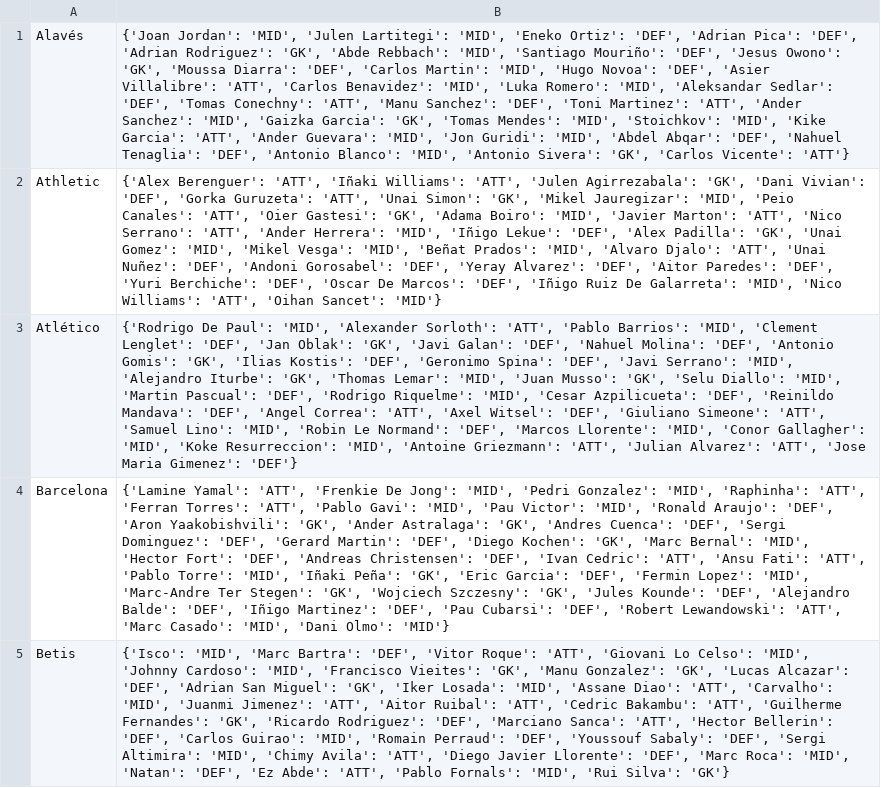
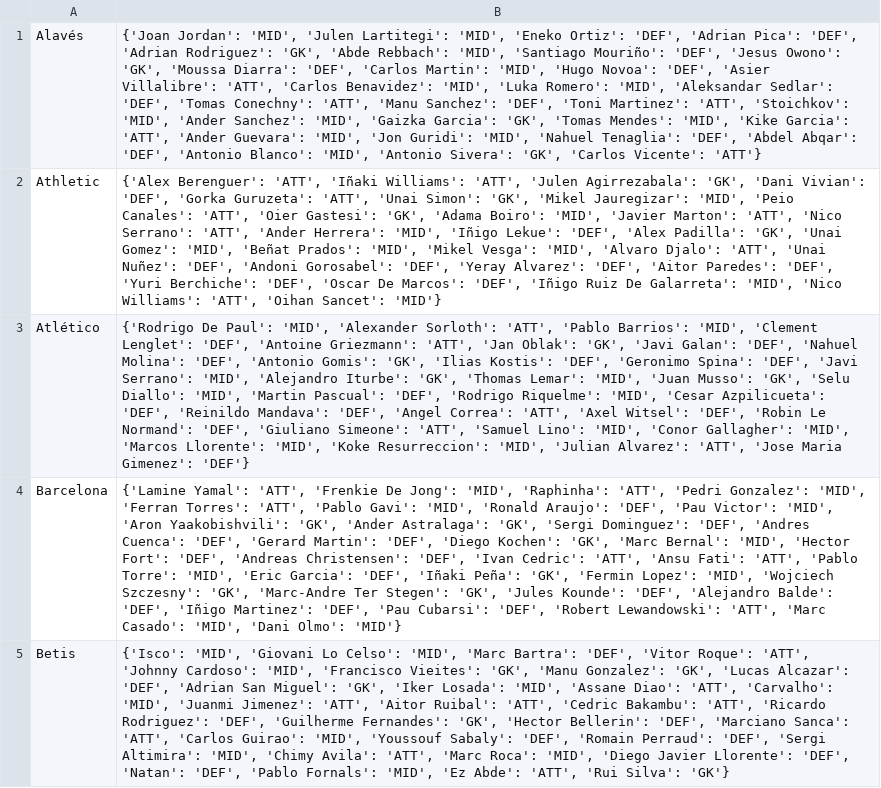
Before and after one commit to pabloroldan98/knapsack-football-formations, a CSV file: csv_files/futbolfantasy_laliga_players_positions.csv, drawn as a sheet; only a part is shown; the diff covers the shown part only; the diff names each change by its address in the sheet, - before the commit and + after, or states it on an @@ line.

```diff
--- a/csv_files/futbolfantasy_laliga_players_positions.csv
+++ b/csv_files/futbolfantasy_laliga_players_positions.csv
-B1: …Martinez': 'ATT', 'Ander Sanchez': 'MID', 'Gaizka Garcia': 'GK', 'Tomas Mendes': 'MID', 'Stoichkov': 'MID', 'Kike Garcia': 'ATT', 'Ander Guevara': 'MID', 'Jon Guridi': 'MID', 'Abdel Abqar': 'DEF', 'Nahuel Tenaglia': 'DEF', 'Antonio…
+B1: …Martinez': 'ATT', 'Stoichkov': 'MID', 'Ander Sanchez': 'MID', 'Gaizka Garcia': 'GK', 'Tomas Mendes': 'MID', 'Kike Garcia': 'ATT', 'Ander Guevara': 'MID', 'Jon Guridi': 'MID', 'Nahuel Tenaglia': 'DEF', 'Abdel Abqar': 'DEF', 'Antonio…
-B2: …Gomez': 'MID', 'Mikel Vesga': 'MID', 'Beñat Prados': 'MID', 'Alvaro…
+B2: …Gomez': 'MID', 'Beñat Prados': 'MID', 'Mikel Vesga': 'MID', 'Alvaro…
-B3: …Lenglet': 'DEF', 'Jan Oblak': 'GK', 'Javi Galan': 'DEF', 'Nahuel Molina': 'DEF', 'Antonio Gomis': 'GK', 'Ilias Kostis': 'DEF', 'Geronimo Spina': 'DEF', 'Javi Serrano': 'MID', 'Alejandro Iturbe': 'GK', 'Thomas Lemar': 'MID', 'Juan Musso': 'GK', 'Selu Diallo': 'MID', 'Martin Pascual': 'DEF', 'Rodrigo Riquelme': 'MID', 'Cesar Azpilicueta': 'DEF', 'Reinildo Mandava': 'DEF', 'Angel Correa': 'ATT', 'Axel Witsel': 'DEF', 'Giuliano Simeone': 'ATT', 'Samuel Lino': 'MID', 'Robin Le Normand': 'DEF', 'Marcos Llorente': 'MID', 'Conor Gallagher': 'MID', 'Koke Resurreccion': 'MID', 'Antoine Griezmann': 'ATT', 'Julian Alvarez':…
+B3: …Lenglet': 'DEF', 'Antoine Griezmann': 'ATT', 'Jan Oblak': 'GK', 'Javi Galan': 'DEF', 'Nahuel Molina': 'DEF', 'Antonio Gomis': 'GK', 'Ilias Kostis': 'DEF', 'Geronimo Spina': 'DEF', 'Javi Serrano': 'MID', 'Alejandro Iturbe': 'GK', 'Thomas Lemar': 'MID', 'Juan Musso': 'GK', 'Selu Diallo': 'MID', 'Martin Pascual': 'DEF', 'Rodrigo Riquelme': 'MID', 'Cesar Azpilicueta': 'DEF', 'Reinildo Mandava': 'DEF', 'Angel Correa': 'ATT', 'Axel Witsel': 'DEF', 'Robin Le Normand': 'DEF', 'Giuliano Simeone': 'ATT', 'Samuel Lino': 'MID', 'Conor Gallagher': 'MID', 'Marcos Llorente': 'MID', 'Koke Resurreccion': 'MID', 'Julian Alvarez':…
-B4: …Jong': 'MID', 'Pedri Gonzalez': 'MID', 'Raphinha': 'ATT', 'Ferran Torres': 'ATT', 'Pablo Gavi': 'MID', 'Pau Victor': 'MID', 'Ronald Araujo': 'DEF', 'Aron Yaakobishvili': 'GK', 'Ander Astralaga': 'GK', 'Andres Cuenca': 'DEF', 'Sergi Dominguez': 'DEF', 'Gerard Martin': 'DEF', 'Diego Kochen': 'GK', 'Marc Bernal': 'MID', 'Hector Fort': 'DEF', 'Andreas Christensen': 'DEF', 'Ivan Cedric': 'ATT', 'Ansu Fati': 'ATT', 'Pablo Torre': 'MID', 'Iñaki Peña': 'GK', 'Eric Garcia': 'DEF', 'Fermin Lopez': 'MID', 'Marc-Andre Ter Stegen': 'GK', 'Wojciech Szczesny': 'GK', 'Jules…
+B4: …Jong': 'MID', 'Raphinha': 'ATT', 'Pedri Gonzalez': 'MID', 'Ferran Torres': 'ATT', 'Pablo Gavi': 'MID', 'Ronald Araujo': 'DEF', 'Pau Victor': 'MID', 'Aron Yaakobishvili': 'GK', 'Ander Astralaga': 'GK', 'Sergi Dominguez': 'DEF', 'Andres Cuenca': 'DEF', 'Gerard Martin': 'DEF', 'Diego Kochen': 'GK', 'Marc Bernal': 'MID', 'Hector Fort': 'DEF', 'Andreas Christensen': 'DEF', 'Ivan Cedric': 'ATT', 'Ansu Fati': 'ATT', 'Pablo Torre': 'MID', 'Eric Garcia': 'DEF', 'Iñaki Peña': 'GK', 'Fermin Lopez': 'MID', 'Wojciech Szczesny': 'GK', 'Marc-Andre Ter Stegen': 'GK', 'Jules…
-B5: {'Isco': 'MID', 'Marc Bartra': 'DEF', 'Vitor Roque': 'ATT', 'Giovani Lo Celso': 'MID', 'Johnny Cardoso': 'MID', 'Francisco Vieites': 'GK', 'Manu Gonzalez': 'GK', 'Lucas Alcazar': 'DEF', 'Adrian San Miguel': 'GK', 'Iker Losada': 'MID', 'Assane Diao': 'ATT', 'Carvalho': 'MID', 'Juanmi Jimenez': 'ATT', 'Aitor Ruibal': 'ATT', 'Cedric Bakambu': 'ATT', 'Guilherme Fernandes': 'GK', 'Ricardo Rodriguez': 'DEF', 'Marciano Sanca': 'ATT', 'Hector Bellerin': 'DEF', 'Carlos Guirao': 'MID', 'Romain Perraud': 'DEF', 'Youssouf Sabaly': 'DEF', 'Sergi Altimira': 'MID', 'Chimy Avila': 'ATT', 'Diego Javier Llorente': 'DEF', 'Marc Roca': 'MID', 'Natan': 'DEF', 'Ez Abde': 'ATT', 'Pablo Fornals': 'MID', 'Rui Silva':…
+B5: {'Isco': 'MID', 'Giovani Lo Celso': 'MID', 'Marc Bartra': 'DEF', 'Vitor Roque': 'ATT', 'Johnny Cardoso': 'MID', 'Francisco Vieites': 'GK', 'Manu Gonzalez': 'GK', 'Lucas Alcazar': 'DEF', 'Adrian San Miguel': 'GK', 'Iker Losada': 'MID', 'Assane Diao': 'ATT', 'Carvalho': 'MID', 'Juanmi Jimenez': 'ATT', 'Aitor Ruibal': 'ATT', 'Cedric Bakambu': 'ATT', 'Ricardo Rodriguez': 'DEF', 'Guilherme Fernandes': 'GK', 'Hector Bellerin': 'DEF', 'Marciano Sanca': 'ATT', 'Carlos Guirao': 'MID', 'Youssouf Sabaly': 'DEF', 'Romain Perraud': 'DEF', 'Sergi Altimira': 'MID', 'Chimy Avila': 'ATT', 'Marc Roca': 'MID', 'Diego Javier Llorente': 'DEF', 'Natan': 'DEF', 'Pablo Fornals': 'MID', 'Ez Abde': 'ATT', 'Rui Silva':…
```
Also changed, not shown: 12 edited cells elsewhere in this file, csv_files/futbolfantasy_laliga_players_forms.csv, csv_files/futbolfantasy_laliga_players_price_trends.csv, 8 other files.
